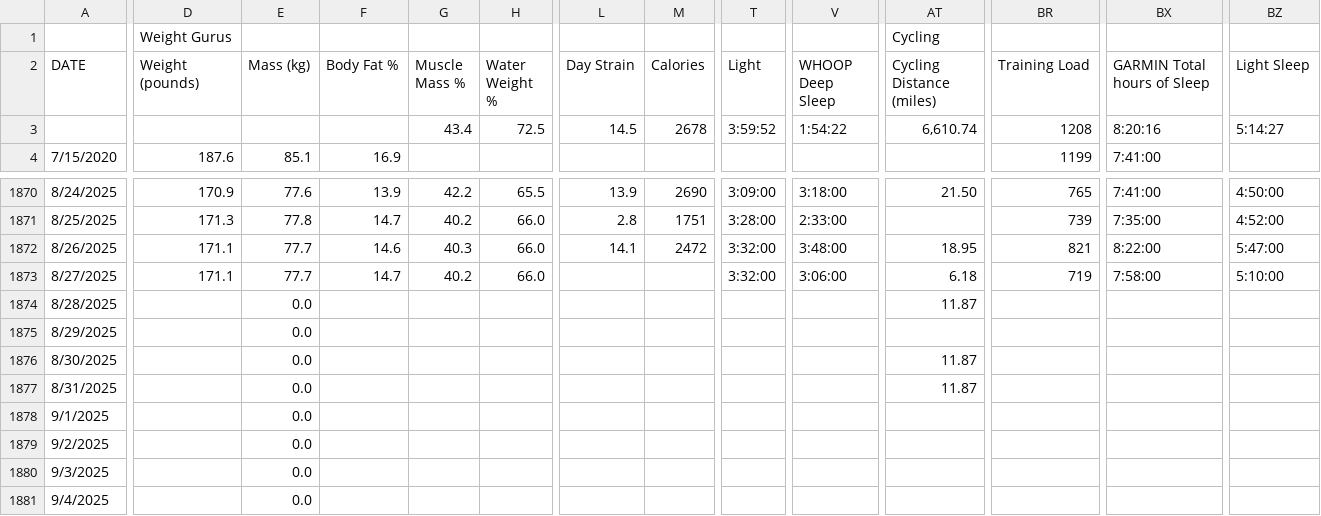
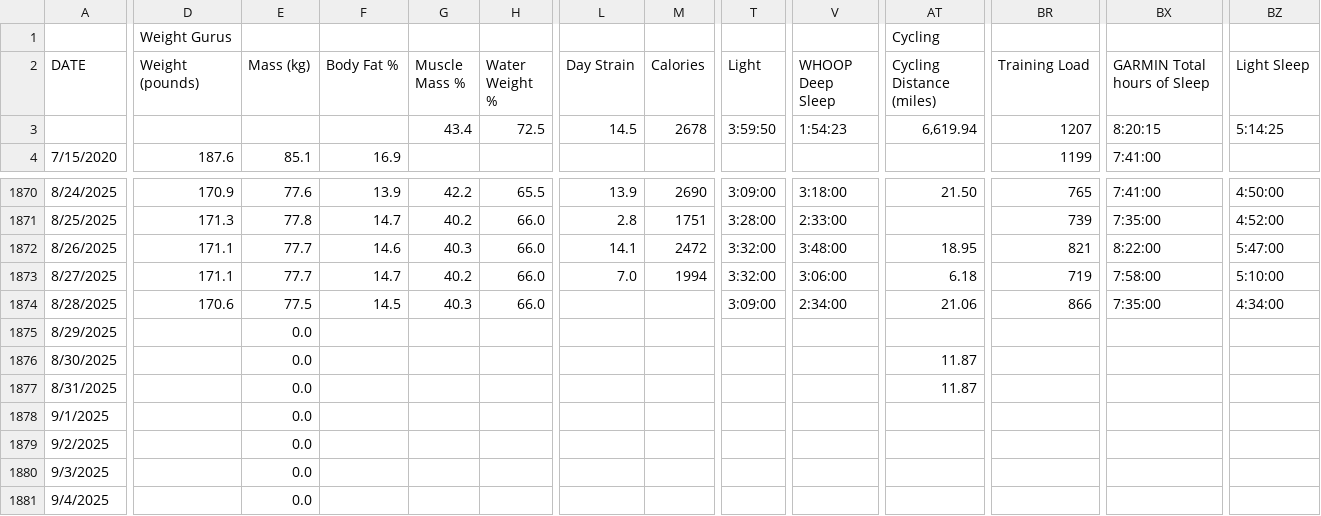
Before and after one commit to ptsouth97/traininglogWebserver, a CSV file: trainingLog.csv, drawn as a sheet; only a part is shown, gaps mark what is left out; the diff covers the shown part only; the diff names each change by its address in the sheet, - before the commit and + after, or states it on an @@ line.

```diff
--- a/trainingLog.csv
+++ b/trainingLog.csv
-T3 (Light): 3:59:52
+T3 (Light): 3:59:50
-V3 (WHOOP Deep Sleep): 1:54:22
+V3 (WHOOP Deep Sleep): 1:54:23
-AT3 (Cycling Distance (miles)): 6,610.74
+AT3 (Cycling Distance (miles)): 6,619.94
-BR3 (Training Load): 1208
+BR3 (Training Load): 1207
-BX3 (GARMIN Total hours of Sleep): 8:20:16
+BX3 (GARMIN Total hours of Sleep): 8:20:15
-BZ3 (Light Sleep): 5:14:27
+BZ3 (Light Sleep): 5:14:25
-L1873 (Day Strain): (empty)
+L1873 (Day Strain): 7.0
-M1873 (Calories): (empty)
+M1873 (Calories): 1994
-D1874 (Weight (pounds)): (empty)
+D1874 (Weight (pounds)): 170.6
-E1874 (Mass (kg)): 0.0
+E1874 (Mass (kg)): 77.5
-F1874 (Body Fat %): (empty)
+F1874 (Body Fat %): 14.5
-G1874 (Muscle Mass %): (empty)
+G1874 (Muscle Mass %): 40.3
-H1874 (Water Weight %): (empty)
+H1874 (Water Weight %): 66.0
-T1874 (Light): (empty)
+T1874 (Light): 3:09:00
-V1874 (WHOOP Deep Sleep): (empty)
+V1874 (WHOOP Deep Sleep): 2:34:00
-AT1874 (Cycling Distance (miles)): 11.87
+AT1874 (Cycling Distance (miles)): 21.06
-BR1874 (Training Load): (empty)
+BR1874 (Training Load): 866
-BX1874 (GARMIN Total hours of Sleep): (empty)
+BX1874 (GARMIN Total hours of Sleep): 7:35:00
-BZ1874 (Light Sleep): (empty)
+BZ1874 (Light Sleep): 4:34:00
```
Also changed, not shown: 52 edited cells elsewhere in this file, 6 other files.
